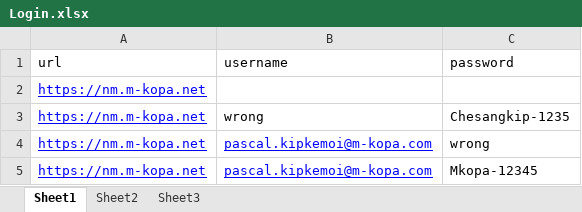
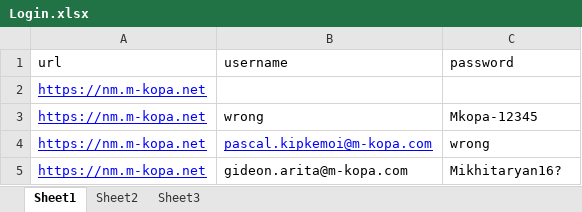
Before and after one commit to TezzaBusinessSolutions/MKOPA_Regression_Test_Channel, an Excel workbook: Data Files/Login Data File/Login.xlsx, sheet Sheet1, drawn as a sheet; values as stored, in another font and other column widths than the file's, no borders; removed rows and columns are numbered as before the commit, all else as after; the diff names each change by its address in the sheet, - before the commit and + after, or states it on an @@ line.

Commit message:
Changes to login credentials

```diff
--- a/Data Files/Login Data File/Login.xlsx (sheet Sheet1)
+++ b/Data Files/Login Data File/Login.xlsx (sheet Sheet1)
-C3 (password): Chesangkip-1235
+C3 (password): Mkopa-12345
-row 5: https://nm.m-kopa.net | pascal.kipkemoi@m-kopa.com | Mkopa-12345
+row 5: https://nm.m-kopa.net | gideon.arita@m-kopa.com | Mikhitaryan16?
```
Also changed, not shown: 1 other file.
